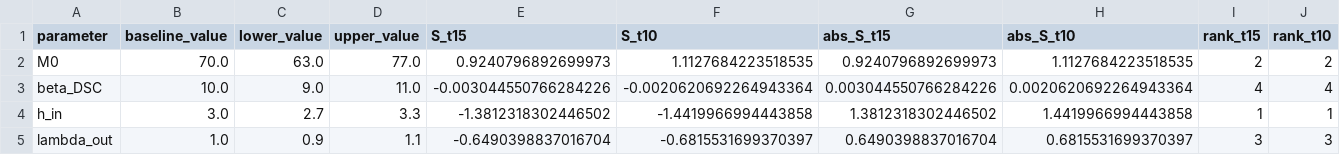
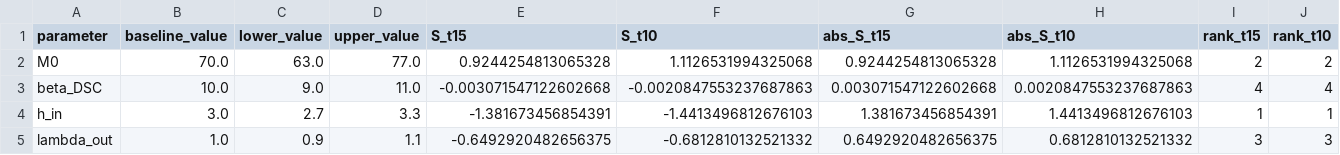
Before and after one commit to liyixian499-alt/math-modeling-warmup-contest, a CSV file: results/outputs/problem1/sensitivity_indices.csv, drawn as a sheet.

```diff
--- a/results/outputs/problem1/sensitivity_indices.csv
+++ b/results/outputs/problem1/sensitivity_indices.csv
@@ -1,5 +1,5 @@
 parameter,baseline_value,lower_value,upper_value,S_t15,S_t10,abs_S_t15,abs_S_t10,rank_t15,rank_t10
-M0,70.0,63.0,77.0,0.9240796892699973,1.1127684223518535,0.9240796892699973,1.1127684223518535,2,2
-beta_DSC,10.0,9.0,11.0,-0.003044550766284226,-0.0020620692264943364,0.003044550766284226,0.0020620692264943364,4,4
-h_in,3.0,2.7,3.3,-1.3812318302446502,-1.4419966994443858,1.3812318302446502,1.4419966994443858,1,1
-lambda_out,1.0,0.9,1.1,-0.6490398837016704,-0.6815531699370397,0.6490398837016704,0.6815531699370397,3,3
+M0,70.0,63.0,77.0,0.9244254813065328,1.1126531994325068,0.9244254813065328,1.1126531994325068,2,2
+beta_DSC,10.0,9.0,11.0,-0.003071547122602668,-0.0020847553237687863,0.003071547122602668,0.0020847553237687863,4,4
+h_in,3.0,2.7,3.3,-1.381673456854391,-1.4413496812676103,1.381673456854391,1.4413496812676103,1,1
+lambda_out,1.0,0.9,1.1,-0.6492920482656375,-0.6812810132521332,0.6492920482656375,0.6812810132521332,3,3
```
Also changed, not shown: results/outputs/problem1/main_summary.csv, results/outputs/problem1/sensitivity_summary.csv, 9 other files.
